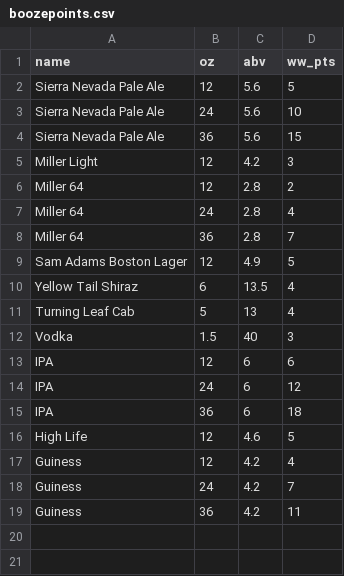
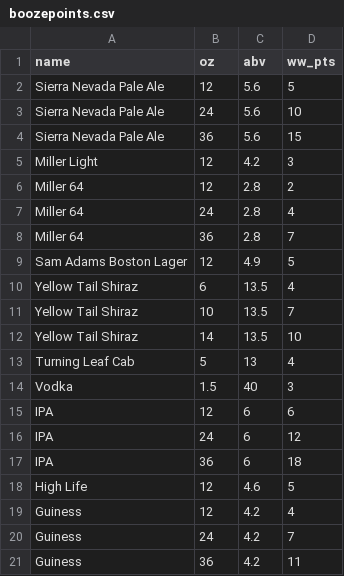
Before and after one commit to jhollist/miscPackage, a CSV file: inst/extdata/boozepoints.csv, drawn as a sheet; the diff names each change by its address in the sheet, - before the commit and + after, or states it on an @@ line.

Commit message:
even more booze

```diff
--- a/inst/extdata/boozepoints.csv
+++ b/inst/extdata/boozepoints.csv
+row 11: Yellow Tail Shiraz | 10 | 13.5 | 7
+row 12: Yellow Tail Shiraz | 14 | 13.5 | 10
```
